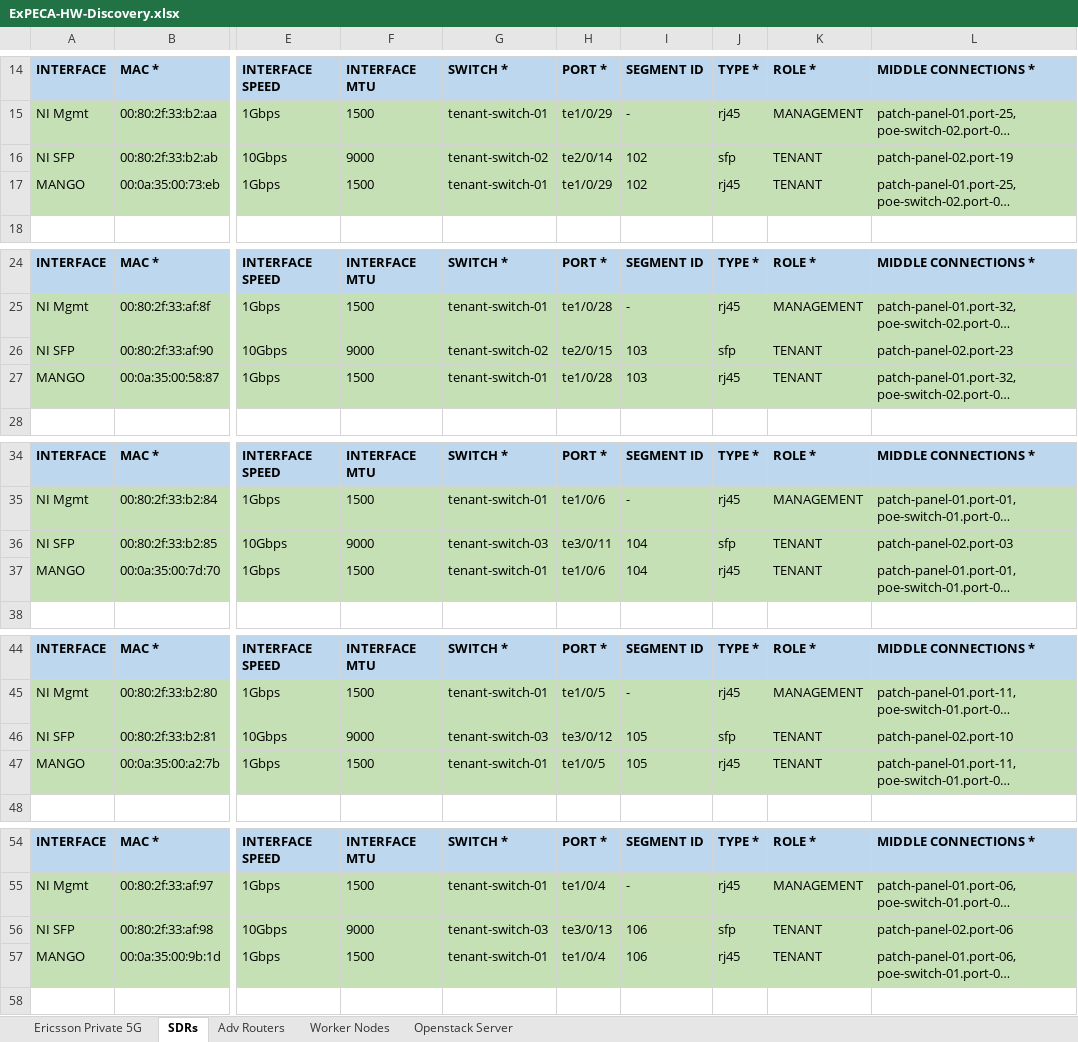
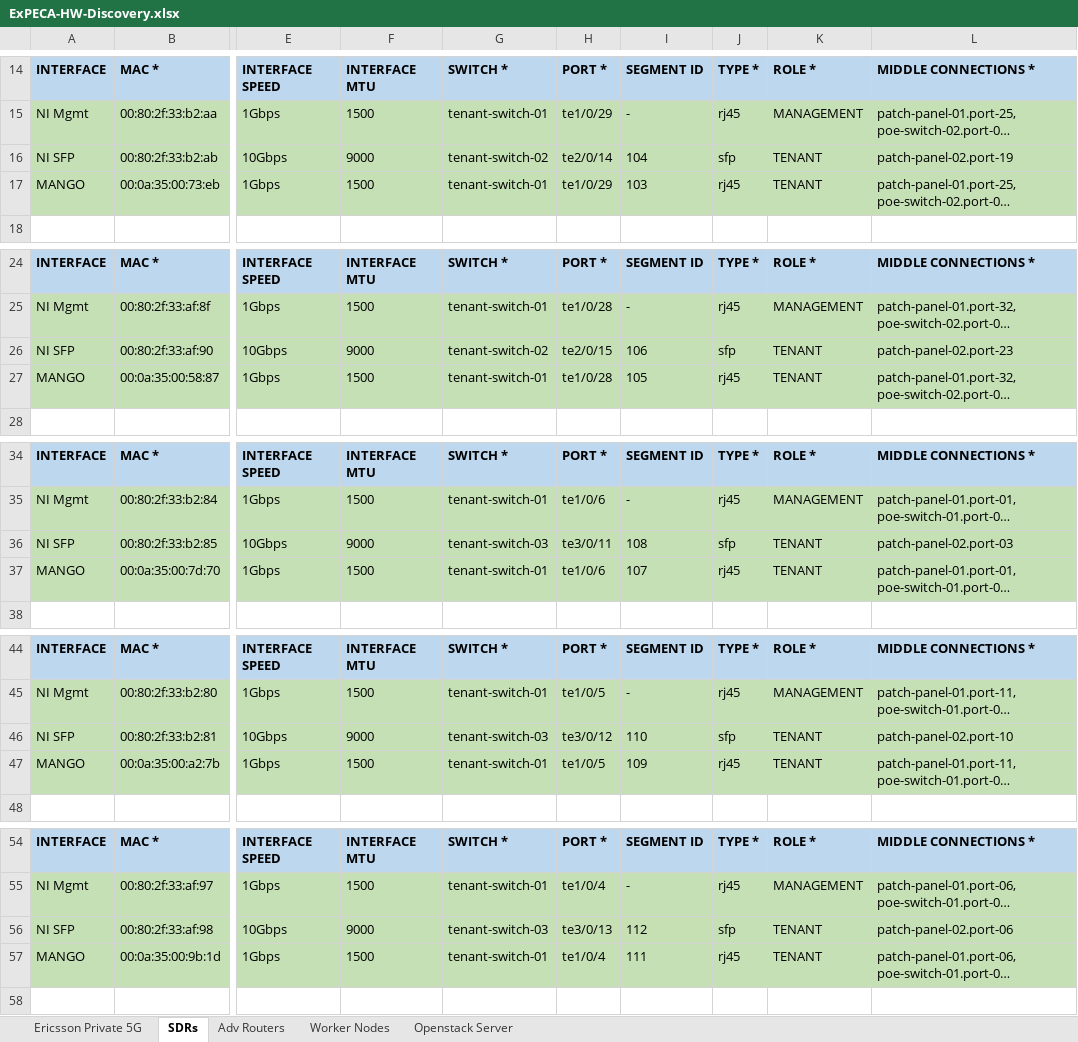
Before and after one commit to KTH-EXPECA/admin-tools, an Excel workbook: ExPECA-HW-Discovery.xlsx, sheet SDRs, drawn as a sheet; only a part is shown, gaps mark what is left out; long unchanged cells end in …; values as stored, in another font and other column widths than the file's, no borders; the diff covers the shown part only; the diff names each change by its address in the sheet, - before the commit and + after, or states it on an @@ line.

Commit message:
Add files via upload

```diff
--- a/ExPECA-HW-Discovery.xlsx (sheet SDRs)
+++ b/ExPECA-HW-Discovery.xlsx (sheet SDRs)
-I16: 102
+I16: 104
-I17: 102
+I17: 103
-I26: 103
+I26: 106
-I27: 103
+I27: 105
-I36: 104
+I36: 108
-I37: 104
+I37: 107
-I46: 105
+I46: 110
-I47: 105
+I47: 109
-I56: 106
+I56: 112
-I57: 106
+I57: 111
```
Also changed, not shown: 9 edited cells elsewhere in this sheet.
